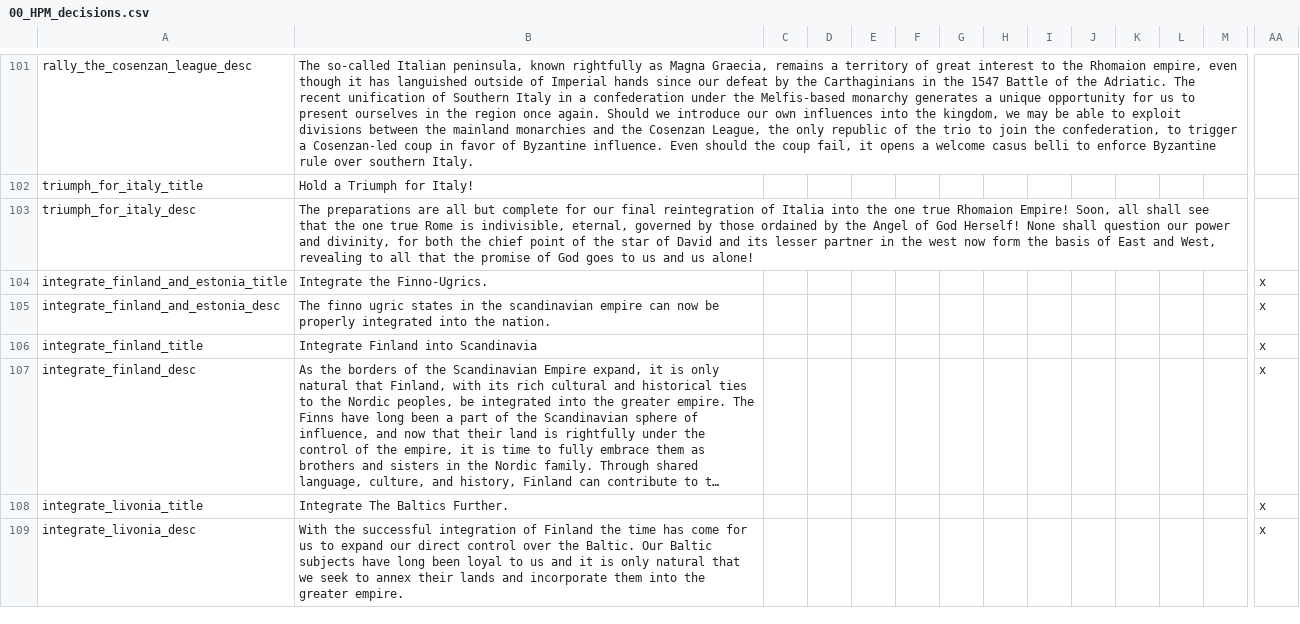
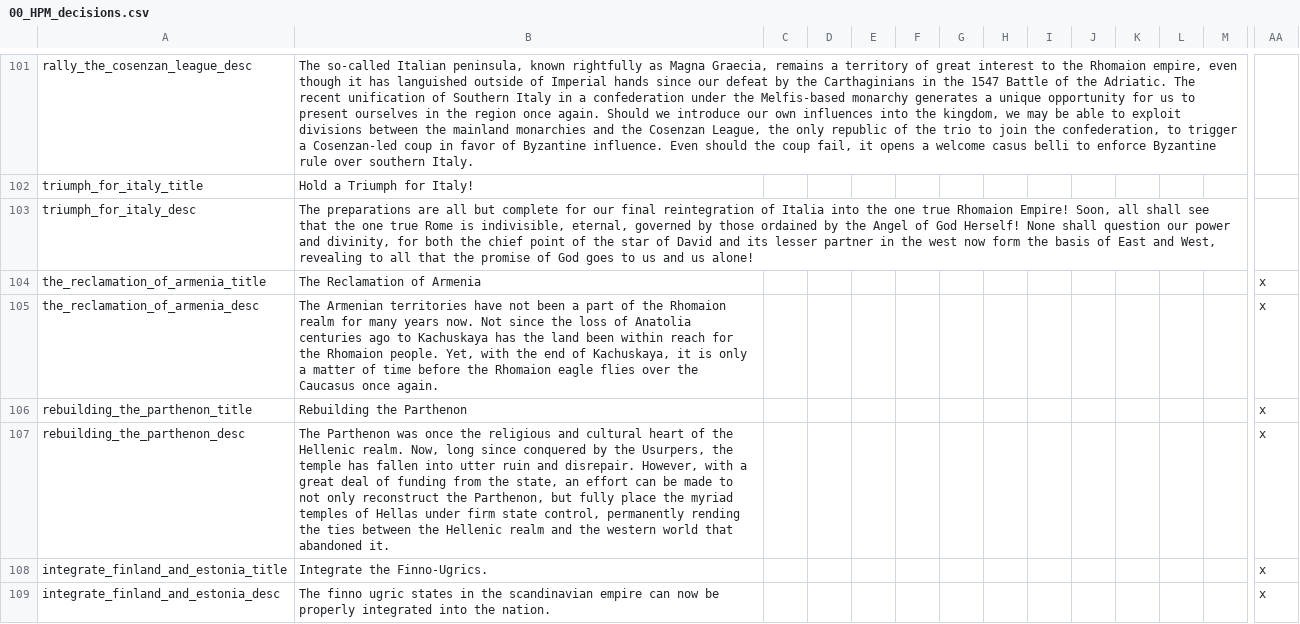
Before and after one commit to Destaro/TNS, a CSV file: struggle/localisation/00_HPM_decisions.csv, drawn as a sheet; only a part is shown, gaps mark what is left out; the shorter side is filled out with more unchanged rows; long unchanged cells end in …; rows hold the shown columns only; the diff names each change by its address in the sheet, - before the commit and + after, or states it on an @@ line.

```diff
--- a/struggle/localisation/00_HPM_decisions.csv
+++ b/struggle/localisation/00_HPM_decisions.csv
+row 104: the_reclamation_of_armenia_title | The Reclamation of Armenia |  |  |  |  |  |  |  |  |  |  |  | x
+row 105: the_reclamation_of_armenia_desc | The Armenian territories have not been a part of the Rhomaion realm for many years now. Not since the loss of Anatolia centuries ago to Kachuskaya has the land been within reach for the Rhomaion people. Yet, with the end of Kachuskaya, it is only a matter of time before the Rhomaion eagle flies over the Caucasus once again. |  |  |  |  |  |  |  |  |  |  |  | x
+row 106: rebuilding_the_parthenon_title | Rebuilding the Parthenon |  |  |  |  |  |  |  |  |  |  |  | x
+row 107: rebuilding_the_parthenon_desc | The Parthenon was once the religious and cultural heart of the Hellenic realm. Now, long since conquered by the Usurpers, the temple has fallen into utter ruin and disrepair. However, with a great deal of funding from the state, an effort can be made to not only reconstruct the Parthenon, but fully place the myriad temples of Hellas under firm state control, permanently rending the ties between the Hellenic realm and the western world that abandoned it. |  |  |  |  |  |  |  |  |  |  |  | x
```
Also changed, not shown: struggle/localisation/00_HPM_modifiers.csv, struggle/localisation/TNS_countries.csv, 5 other files.
